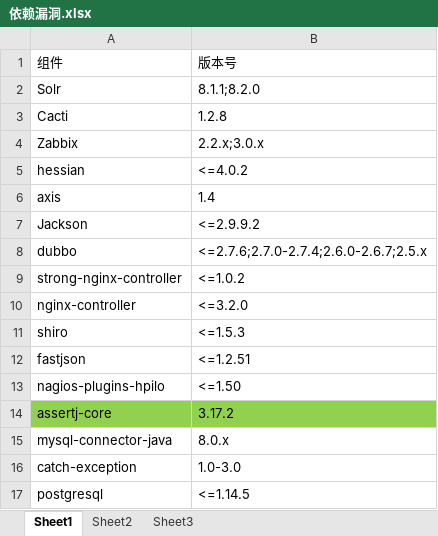
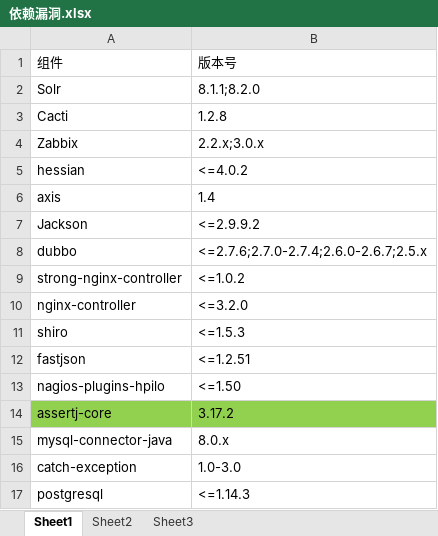
Before and after one commit to wdcxc/jar_vulnerable_dependency_detect, an Excel workbook: data/依赖漏洞.xlsx, sheet Sheet1, drawn as a sheet; values as stored, in another font and other column widths than the file's, no borders; the diff names each change by its address in the sheet, - before the commit and + after, or states it on an @@ line.

```diff
--- a/data/依赖漏洞.xlsx (sheet Sheet1)
+++ b/data/依赖漏洞.xlsx (sheet Sheet1)
-B17: <=1.14.5
+B17: <=1.14.3
```
Also changed, not shown: 3 other files.
